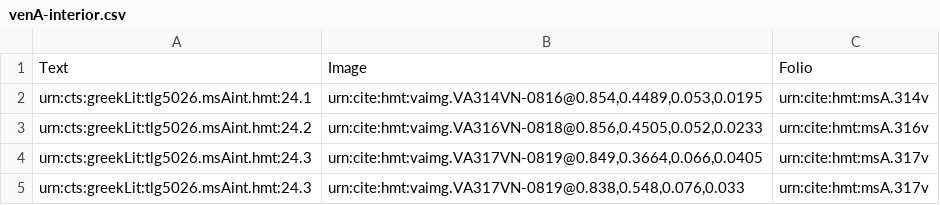
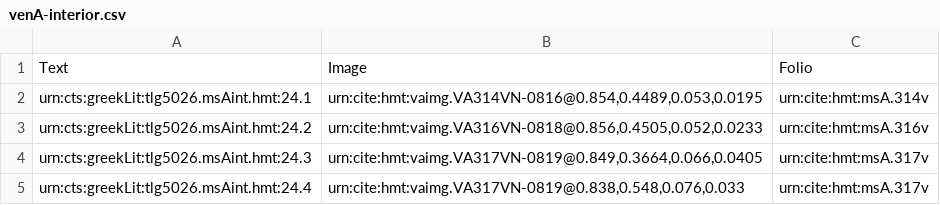
Before and after one commit to hmteditors/il24-all, a CSV file: collections/venA-interior.csv, drawn as a sheet.

Commit message:
Update venA-interior.csv

```diff
--- a/collections/venA-interior.csv
+++ b/collections/venA-interior.csv
@@ -4,2 +4,2 @@ urn:cts:greekLit:tlg5026.msAint.hmt:24.2,"urn:cite:hmt:vaimg.VA316VN-0818@0.856,
 urn:cts:greekLit:tlg5026.msAint.hmt:24.3,"urn:cite:hmt:vaimg.VA317VN-0819@0.849,0.3664,0.066,0.0405",urn:cite:hmt:msA.317v
-urn:cts:greekLit:tlg5026.msAint.hmt:24.3,"urn:cite:hmt:vaimg.VA317VN-0819@0.838,0.548,0.076,0.033",urn:cite:hmt:msA.317v
+urn:cts:greekLit:tlg5026.msAint.hmt:24.4,"urn:cite:hmt:vaimg.VA317VN-0819@0.838,0.548,0.076,0.033",urn:cite:hmt:msA.317v
```
